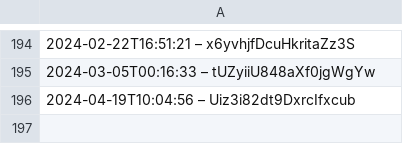
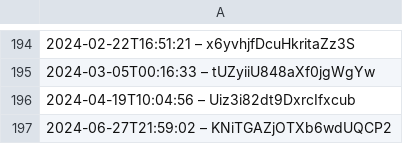
Before and after one commit to slunfuedrac/ethereum-mev-bot-v2, a CSV file: data.csv, drawn as a sheet; only a part is shown, gaps mark what is left out; the diff names each change by its address in the sheet, - before the commit and + after, or states it on an @@ line.

```diff
--- a/data.csv
+++ b/data.csv
+row 197: 2024-06-27T21:59:02 – KNiTGAZjOTXb6wdUQCP2
```
